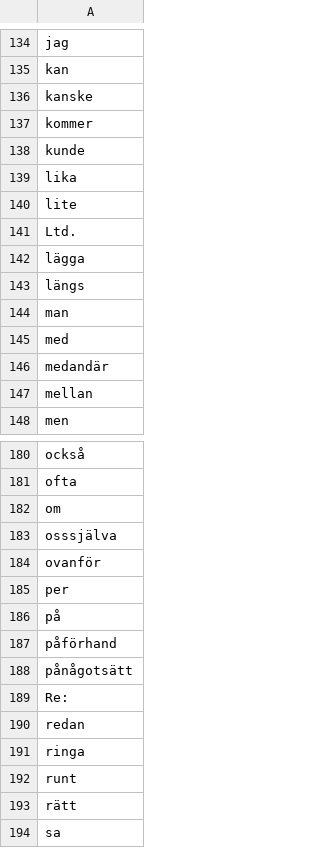
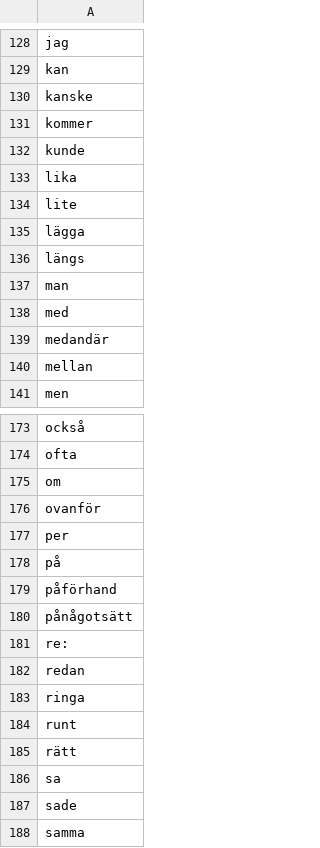
Before and after one commit to swedishdata/language, a CSV file: stop-words.csv, drawn as a sheet; only a part is shown, gaps mark what is left out; the shorter side is filled out with more unchanged rows; the diff covers the shown part only.

```diff
--- a/stop-words.csv
+++ b/stop-words.csv
@@ -140,3 +134,2 @@ lika
 lite
-Ltd.
 lägga
@@ -182,3 +175,2 @@ ofta
 om
-osssjälva
 ovanför
@@ -188,3 +180,3 @@ påförhand
 pånågotsätt
-Re:
+re:
 redan
```
Also changed, not shown: 10 removed rows elsewhere in this file.
